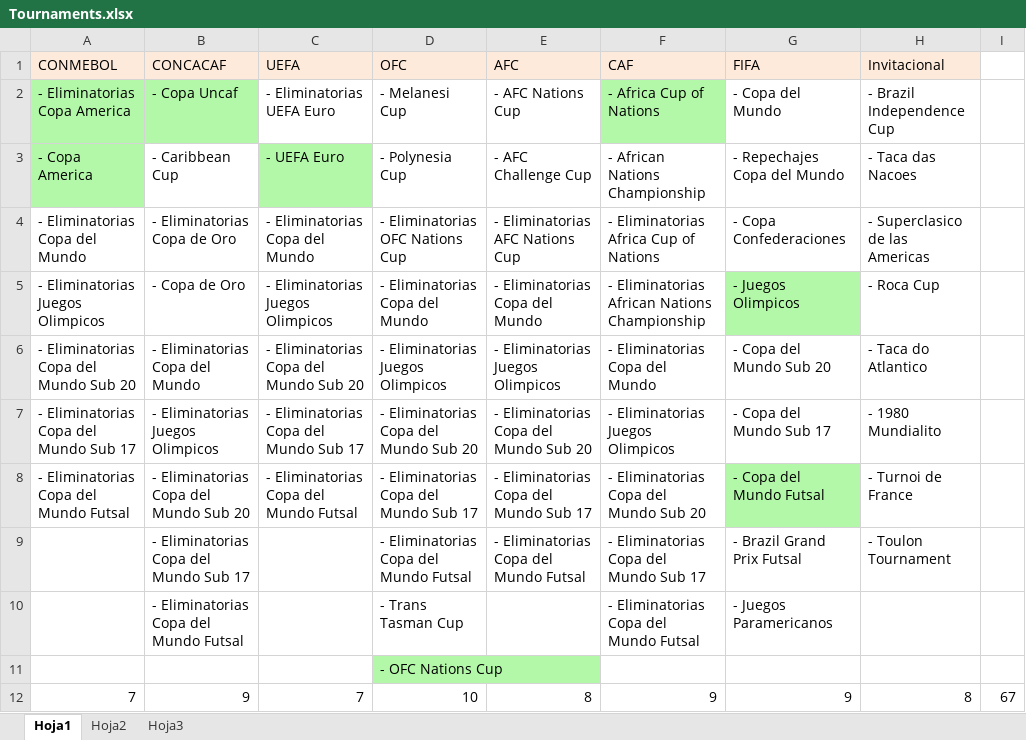
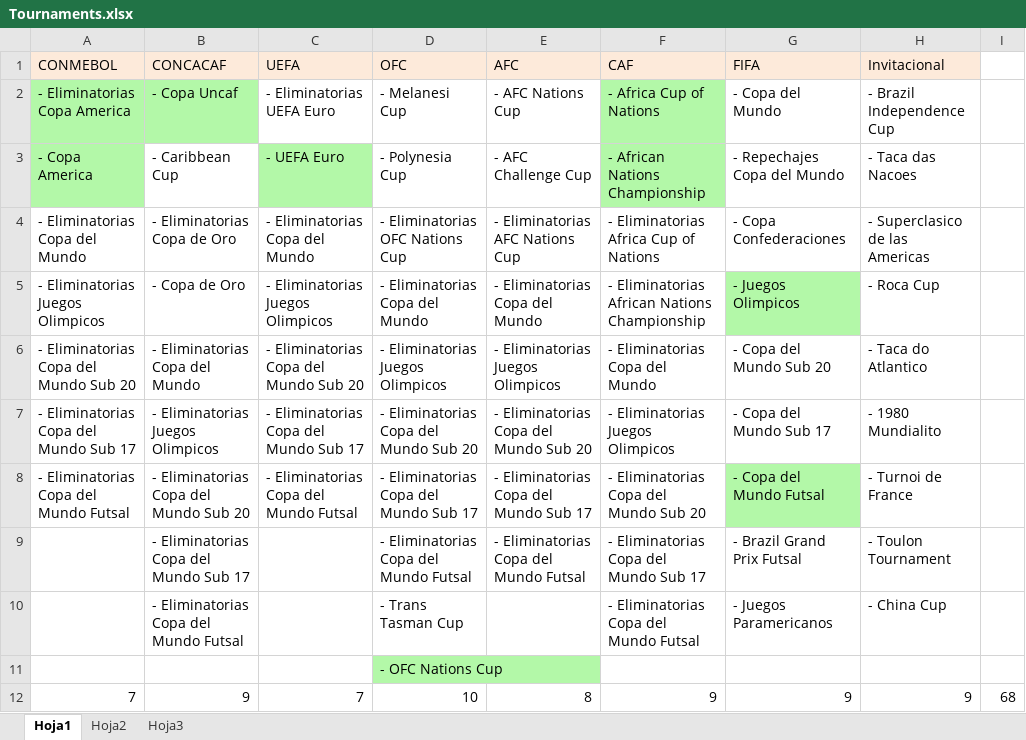
Before and after one commit to ezracode/area1650, an Excel workbook: Tournaments/Tournaments.xlsx, sheet Hoja1, drawn as a sheet; values as stored, in another font and other column widths than the file's, no borders; the diff names each change by its address in the sheet, - before the commit and + after, or states it on an @@ line.

```diff
--- a/Tournaments/Tournaments.xlsx (sheet Hoja1)
+++ b/Tournaments/Tournaments.xlsx (sheet Hoja1)
-F3 fill: none
+F3 fill: #B3F8A8
-H10 (Invitacional): (empty)
+H10 (Invitacional): - China Cup
-H12 (Invitacional): 8
+H12 (Invitacional): 9
-I12: 67
+I12: 68
```
Also changed, not shown: Scripts/africannationschampionship/africannationschampionship.xlsx, 1 other file.
